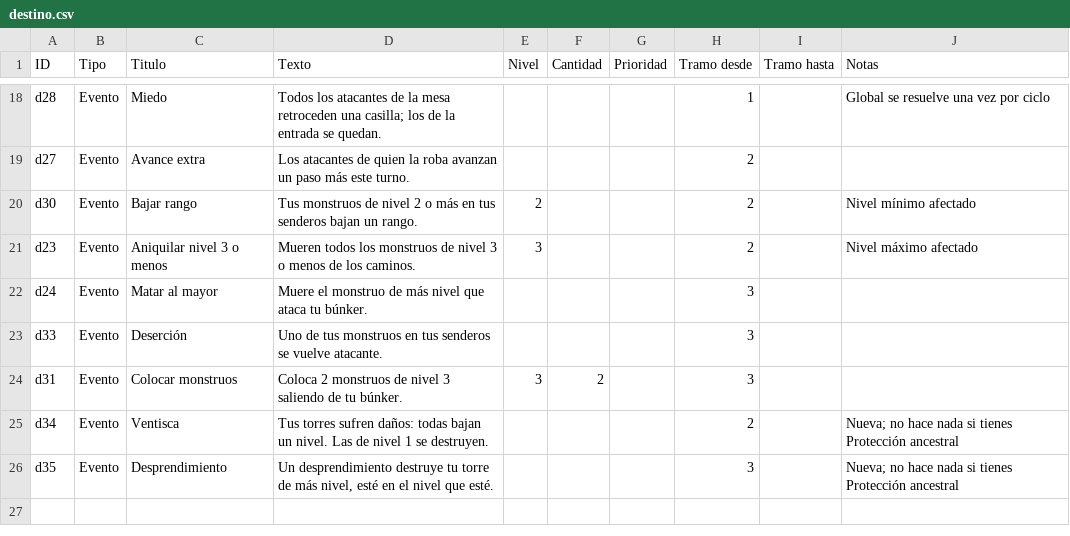
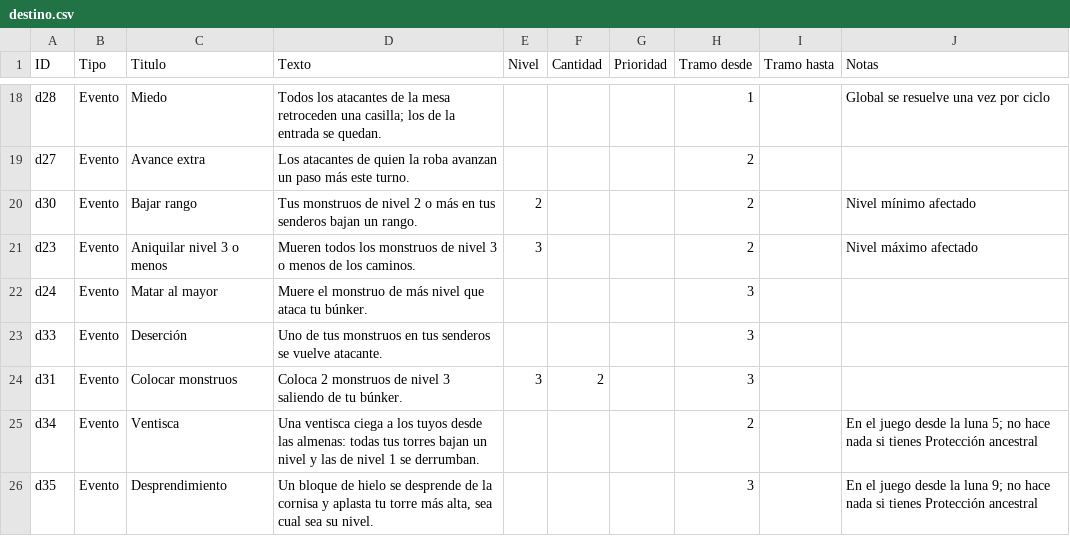
Before and after one commit to GeorgeAnsg/Himalayan-Fortress, a CSV file: cartas/destino.csv, drawn as a sheet; only a part is shown, gaps mark what is left out.

Commit message:
Bombardeo anunciado, protección visible y cartas de Destino Ventisca y Desprendimiento
Al empezar tu turno sale, en la caja roja de los ataques, quién te ha
bombardeado y cómo queda la torre. Al apuntar con Bombardear los rivales con
Protección ancestral siguen en la lista, en gris y con el motivo, en vez de
desaparecer. Entran las dos cartas de Destino pactadas —Ventisca (todas tus
torres bajan un nivel) y Desprendimiento (cae tu torre más alta)— y salen del
mazo Subir rango y Convertir aliado.

```diff
--- a/cartas/destino.csv
+++ b/cartas/destino.csv
@@ -24,3 +24,3 @@ d33,Evento,Deserción,Uno de tus monstruos en tus senderos se vuelve atacante.,,
 d31,Evento,Colocar monstruos,Coloca 2 monstruos de nivel 3 saliendo de tu búnker.,3,2,,3,,
-d34,Evento,Ventisca,Tus torres sufren daños: todas bajan un nivel. Las de nivel 1 se destruyen.,,,,2,,Nueva; no hace nada si tienes Protección ancestral
-d35,Evento,Desprendimiento,"Un desprendimiento destruye tu torre de más nivel, esté en el nivel que esté.",,,,3,,Nueva; no hace nada si tienes Protección ancestral
+d34,Evento,Ventisca,Una ventisca ciega a los tuyos desde las almenas: todas tus torres bajan un nivel y las de nivel 1 se derrumban.,,,,2,,En el juego desde la luna 5; no hace nada si tienes Protección ancestral
+d35,Evento,Desprendimiento,"Un bloque de hielo se desprende de la cornisa y aplasta tu torre más alta, sea cual sea su nivel.",,,,3,,En el juego desde la luna 9; no hace nada si tienes Protección ancestral
```
Also changed, not shown: 2 other files.
